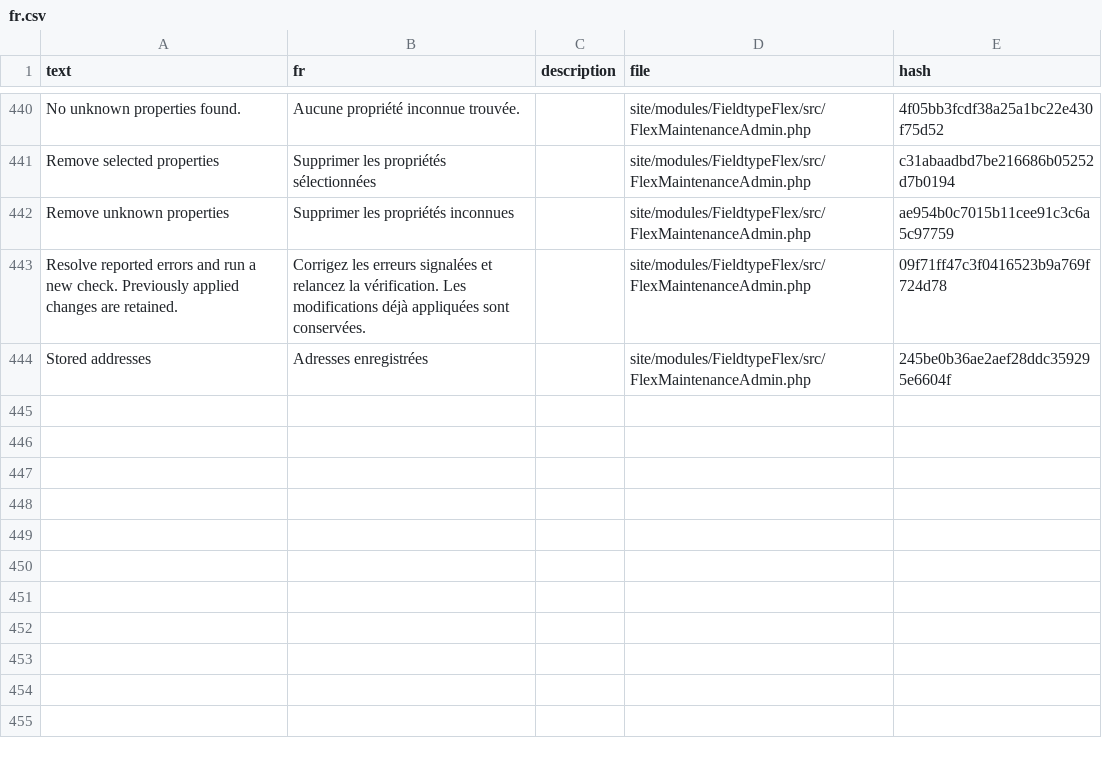
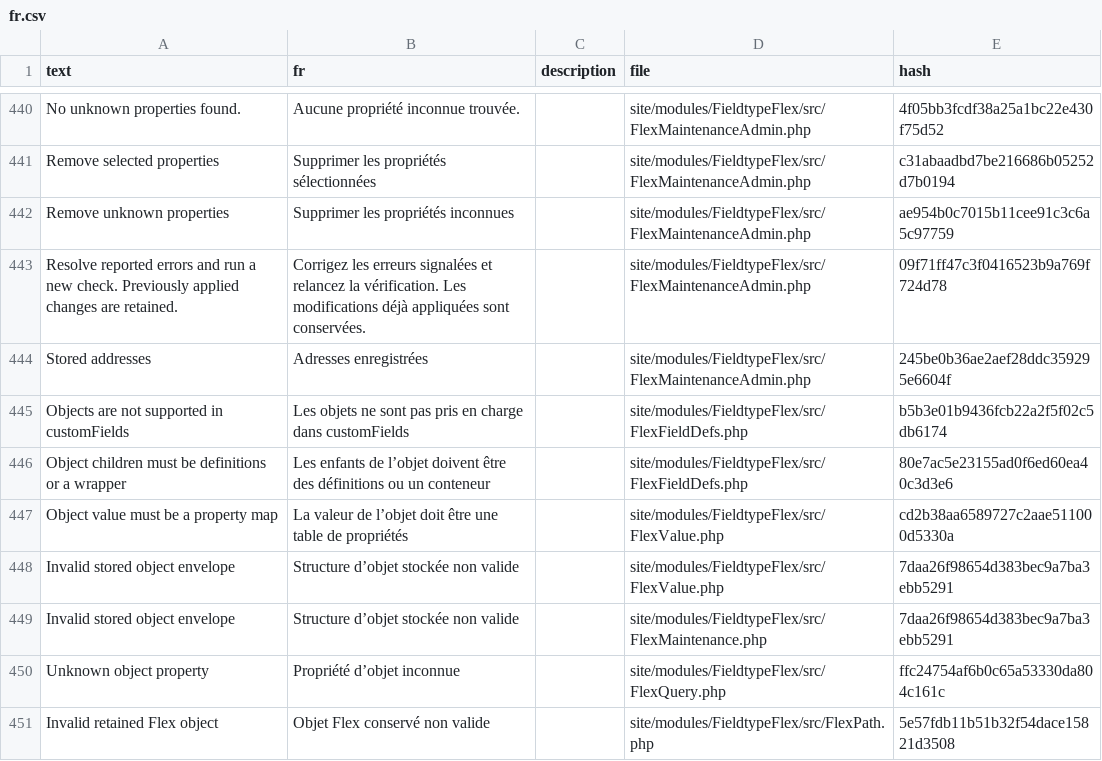
Before and after one commit to phlppschrr/FieldtypeFlex, a CSV file: languages/fr.csv, drawn as a sheet; only a part is shown, gaps mark what is left out; the diff names each change by its address in the sheet, - before the commit and + after, or states it on an @@ line.

Commit message:
Add fixed object values with native fieldset editing

```diff
--- a/languages/fr.csv
+++ b/languages/fr.csv
+row 445: Objects are not supported in customFields | Les objets ne sont pas pris en charge dans customFields |  | site/modules/FieldtypeFlex/src/FlexFieldDefs.php | b5b3e01b9436fcb22a2f5f02c5db6174
+row 446: Object children must be definitions or a wrapper | Les enfants de l’objet doivent être des définitions ou un conteneur |  | site/modules/FieldtypeFlex/src/FlexFieldDefs.php | 80e7ac5e23155ad0f6ed60ea40c3d3e6
+row 447: Object value must be a property map | La valeur de l’objet doit être une table de propriétés |  | site/modules/FieldtypeFlex/src/FlexValue.php | cd2b38aa6589727c2aae511000d5330a
+row 448: Invalid stored object envelope | Structure d’objet stockée non valide |  | site/modules/FieldtypeFlex/src/FlexValue.php | 7daa26f98654d383bec9a7ba3ebb5291
+row 449: Invalid stored object envelope | Structure d’objet stockée non valide |  | site/modules/FieldtypeFlex/src/FlexMaintenance.php | 7daa26f98654d383bec9a7ba3ebb5291
+row 450: Unknown object property | Propriété d’objet inconnue |  | site/modules/FieldtypeFlex/src/FlexQuery.php | ffc24754af6b0c65a53330da804c161c
+row 451: Invalid retained Flex object | Objet Flex conservé non valide |  | site/modules/FieldtypeFlex/src/FlexPath.php | 5e57fdb11b51b32f54dace15821d3508
```
Also changed, not shown: languages/de.csv, languages/es.csv, 22 other files.
